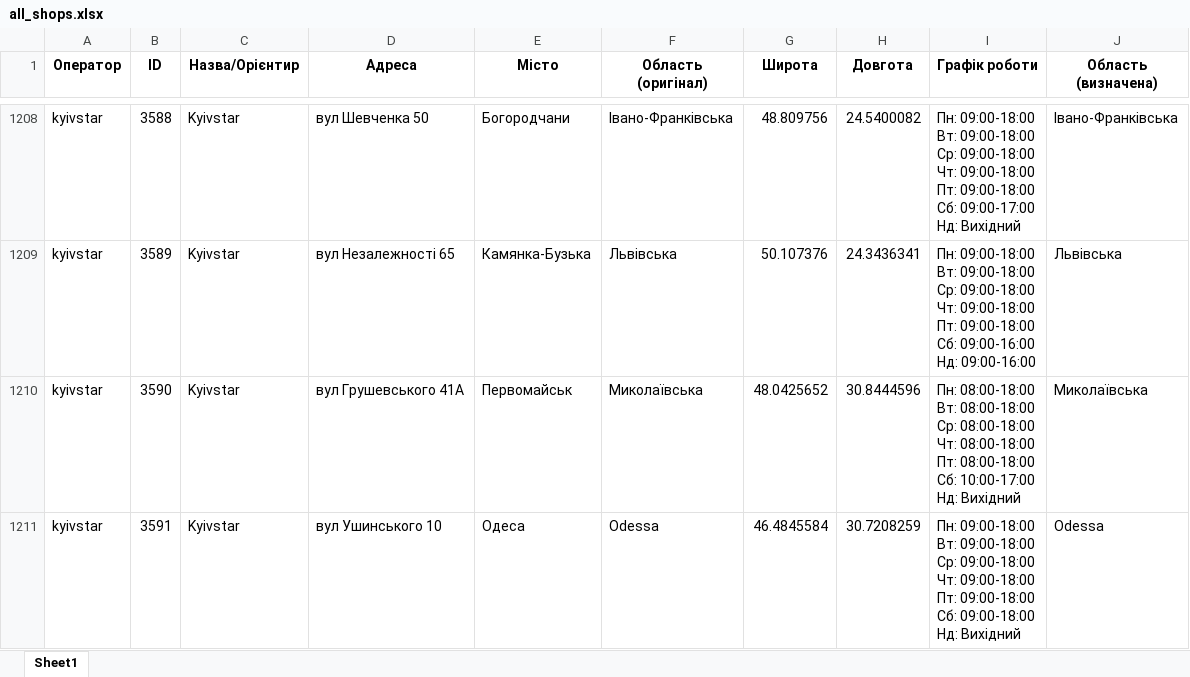
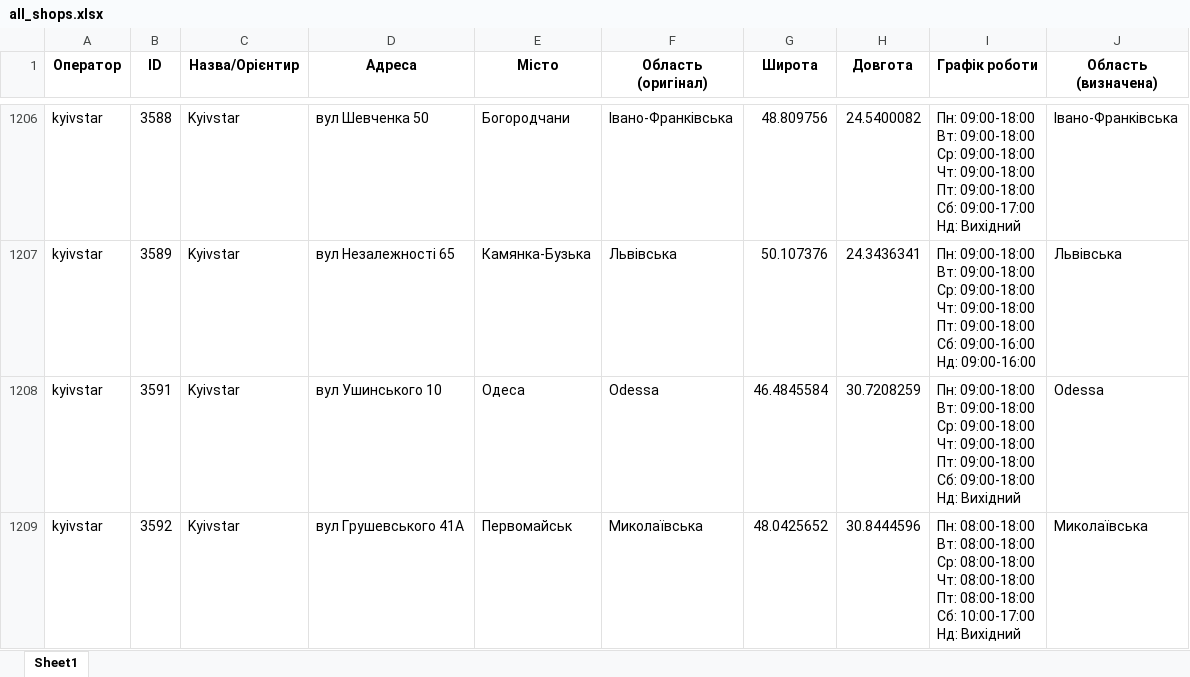
Before and after one commit to userMkovalov/ukraine-shops-map, an Excel workbook: all_shops.xlsx, sheet Sheet1, drawn as a sheet; only a part is shown, gaps mark what is left out; values as stored, in another font and other column widths than the file's, no borders; removed rows and columns are numbered as before the commit, all else as after; ↵ is a line break in a cell; the diff covers the shown part only; the diff names each change by its address in the sheet, - before the commit and + after, or states it on an @@ line.

```diff
--- a/all_shops.xlsx (sheet Sheet1)
+++ b/all_shops.xlsx (sheet Sheet1)
-row 1210: kyivstar | 3590 | Kyivstar | вул Грушевського 41А | Первомайськ | Миколаївська | 48.0425652 | 30.8444596 | Пн: 08:00-18:00 ↵ Вт: 08:00-18:00 ↵ Ср: 08:00-18:00 ↵ Чт: 08:00-18:00 ↵ Пт: 08:00-18:00 ↵ Сб: 10:00-17:00 ↵ Нд: Вихідний | Миколаївська
+row 1209: kyivstar | 3592 | Kyivstar | вул Грушевського 41А | Первомайськ | Миколаївська | 48.0425652 | 30.8444596 | Пн: 08:00-18:00 ↵ Вт: 08:00-18:00 ↵ Ср: 08:00-18:00 ↵ Чт: 08:00-18:00 ↵ Пт: 08:00-18:00 ↵ Сб: 10:00-17:00 ↵ Нд: Вихідний | Миколаївська
```
Also changed, not shown: 2 added rows and 2 removed rows elsewhere in this sheet, 1 other file.
